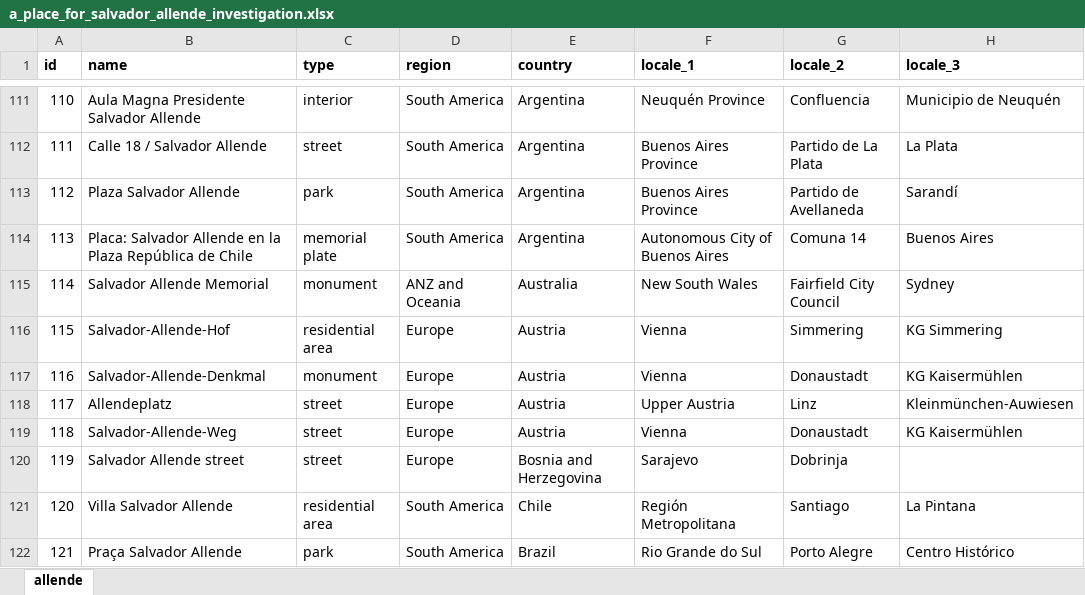
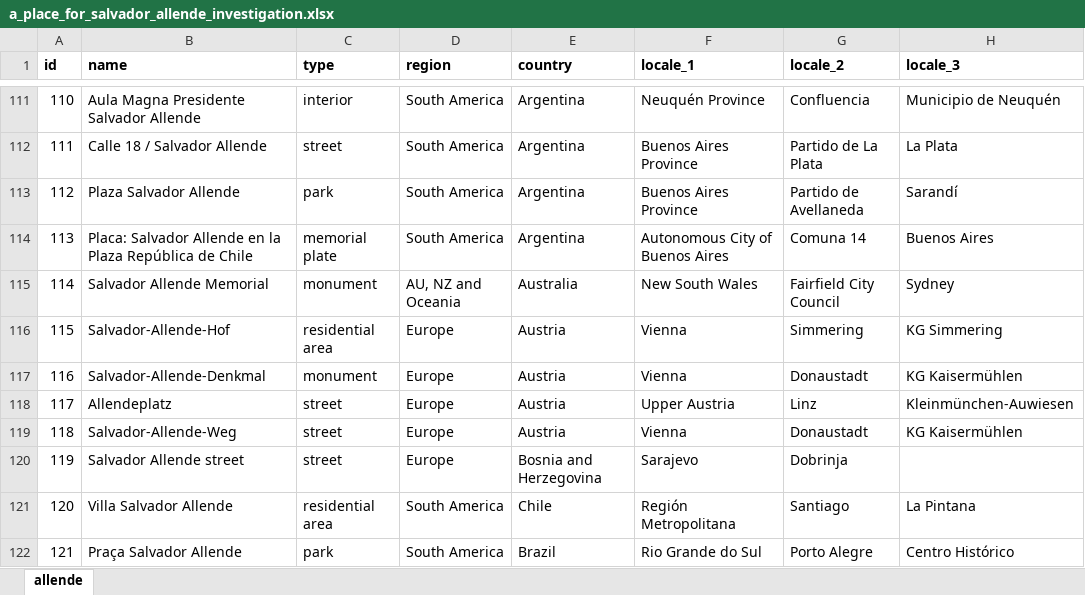
Before and after one commit to GoGroGlo/datasets-of-interest, an Excel workbook: a-place-for-salvador-allende/a_place_for_salvador_allende_investigation.xlsx, sheet allende, drawn as a sheet; only a part is shown, gaps mark what is left out; values as stored, in another font and other column widths than the file's, no borders; conditional formats not drawn; the diff names each change by its address in the sheet, - before the commit and + after, or states it on an @@ line.

```diff
--- a/a-place-for-salvador-allende/a_place_for_salvador_allende_investigation.xlsx (sheet allende)
+++ b/a-place-for-salvador-allende/a_place_for_salvador_allende_investigation.xlsx (sheet allende)
-D115 (region): ANZ and Oceania
+D115 (region): AU, NZ and Oceania
```
Also changed, not shown: a-place-for-salvador-allende/a_place_for_salvador_allende_raw.xlsx, 2 other files.
